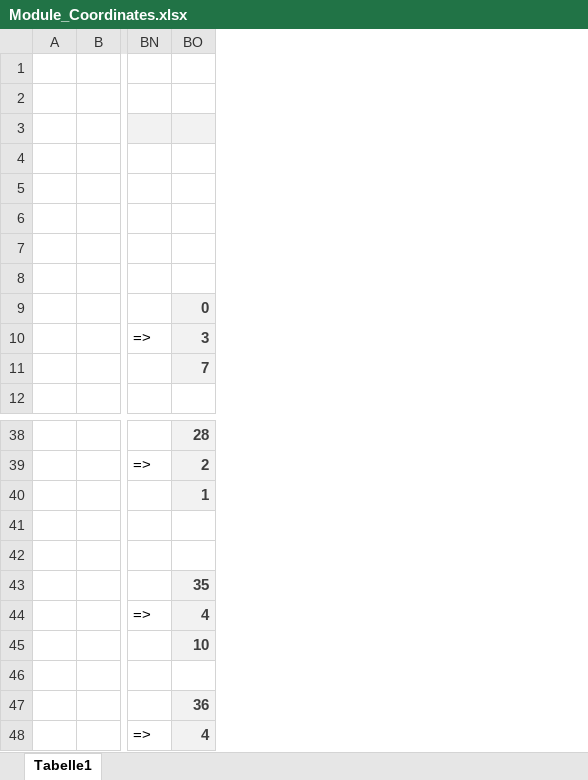
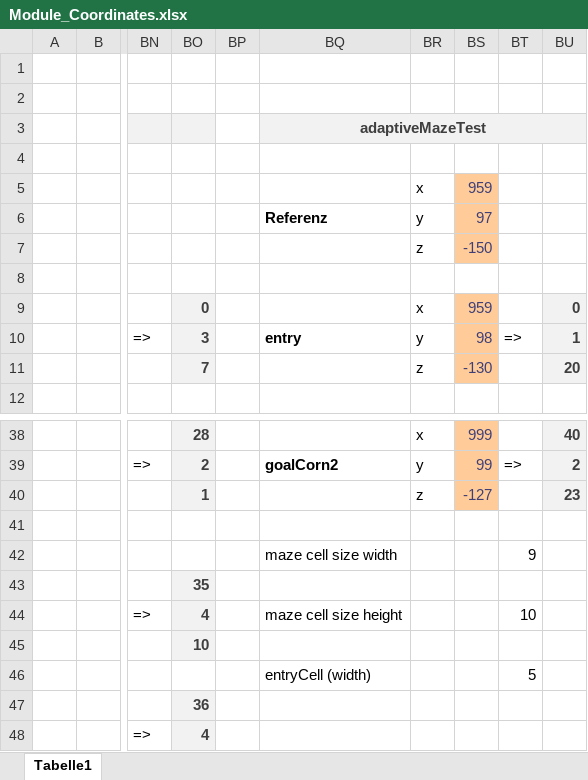
Before and after one commit to TheRoot89/DungeonGen, an Excel workbook: Server_files/plugins/DunGen/Module_Coordinates.xlsx, sheet Tabelle1, drawn as a sheet; only a part is shown, gaps mark what is left out; values as stored, in another font and other column widths than the file's, no borders; rows hold the shown columns only; the diff names each change by its address in the sheet, - before the commit and + after, or states it on an @@ line.

Commit message:
Initial implementation, test and debug! Also add hole mode.

```diff
--- a/Server_files/plugins/DunGen/Module_Coordinates.xlsx (sheet Tabelle1)
+++ b/Server_files/plugins/DunGen/Module_Coordinates.xlsx (sheet Tabelle1)
+column BP, empty
+column BQ, rows 3-10: adaptiveMazeTest |  |  | Referenz |  |  |  | entry; rows 39-46: goalCorn2 |  |  | maze cell size width |  | maze cell size height |  | entryCell (width)
+column BR, rows 5-11: x | y | z |  | x | y | z; rows 38-40: x | y | z
+column BS, rows 5-11: 959 | 97 | -150 |  | 959 | 98 | -130; rows 38-40: 999 | 99 | -127
+column BT, row 10: =>; rows 39-46: => |  |  | 9 |  | 10 |  | 5
+column BU, rows 9-11: 0 | 1 | 20; rows 38-40: 40 | 2 | 23
-row 42: (empty)
+row 42:  |  |  |  |  | maze cell size width |  |  | 9
-row 46: (empty)
+row 46:  |  |  |  |  | entryCell (width) |  |  | 5
```
Also changed, not shown: 11 other files.
